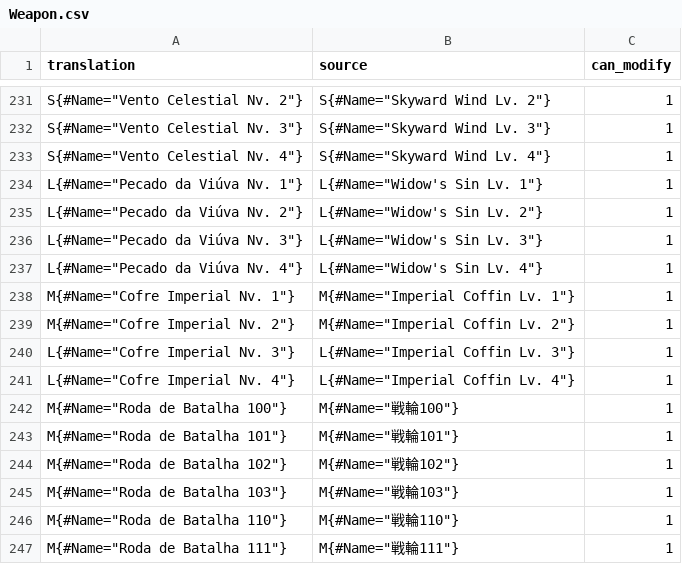
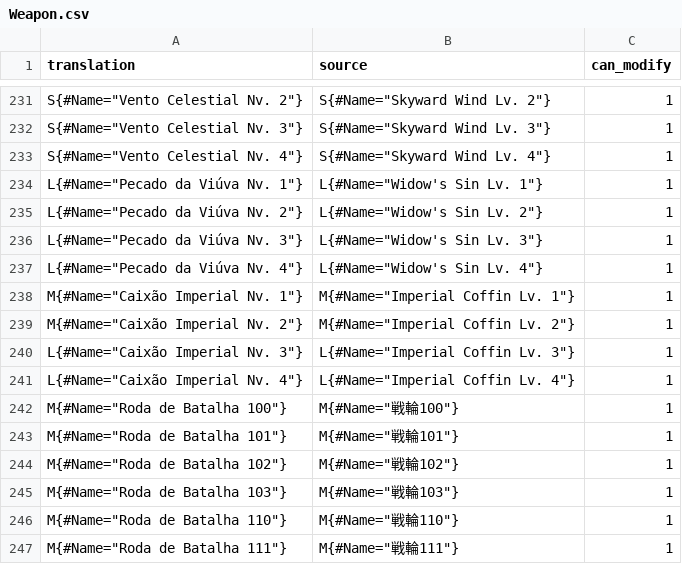
Before and after one commit to Arekushi/drakengard-3-pt-br-translation, a CSV file: texts/translation/Weapon.csv, drawn as a sheet; only a part is shown, gaps mark what is left out.

Commit message:
📚 Change cofre to caixão

```diff
--- a/texts/translation/Weapon.csv
+++ b/texts/translation/Weapon.csv
@@ -237,6 +237,6 @@
 "L{#Name=""Pecado da Viúva Nv. 4""}","L{#Name=""Widow's Sin Lv. 4""}","1"
-"M{#Name=""Cofre Imperial Nv. 1""}","M{#Name=""Imperial Coffin Lv. 1""}","1"
-"M{#Name=""Cofre Imperial Nv. 2""}","M{#Name=""Imperial Coffin Lv. 2""}","1"
-"L{#Name=""Cofre Imperial Nv. 3""}","L{#Name=""Imperial Coffin Lv. 3""}","1"
-"L{#Name=""Cofre Imperial Nv. 4""}","L{#Name=""Imperial Coffin Lv. 4""}","1"
+"M{#Name=""Caixão Imperial Nv. 1""}","M{#Name=""Imperial Coffin Lv. 1""}","1"
+"M{#Name=""Caixão Imperial Nv. 2""}","M{#Name=""Imperial Coffin Lv. 2""}","1"
+"L{#Name=""Caixão Imperial Nv. 3""}","L{#Name=""Imperial Coffin Lv. 3""}","1"
+"L{#Name=""Caixão Imperial Nv. 4""}","L{#Name=""Imperial Coffin Lv. 4""}","1"
 "M{#Name=""Roda de Batalha 100""}","M{#Name=""戦輪100""}","1"
```
Also changed, not shown: texts/translation/Weapon_Name.csv, texts/translation/weapon_story.csv, 1 other file.
